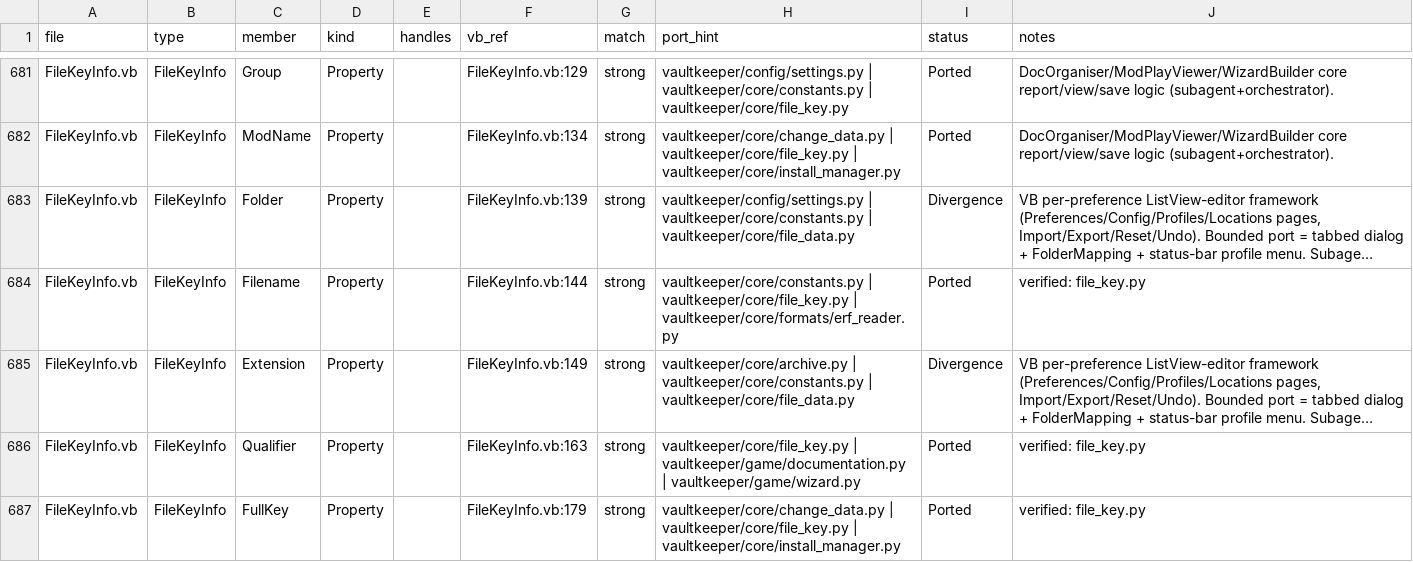
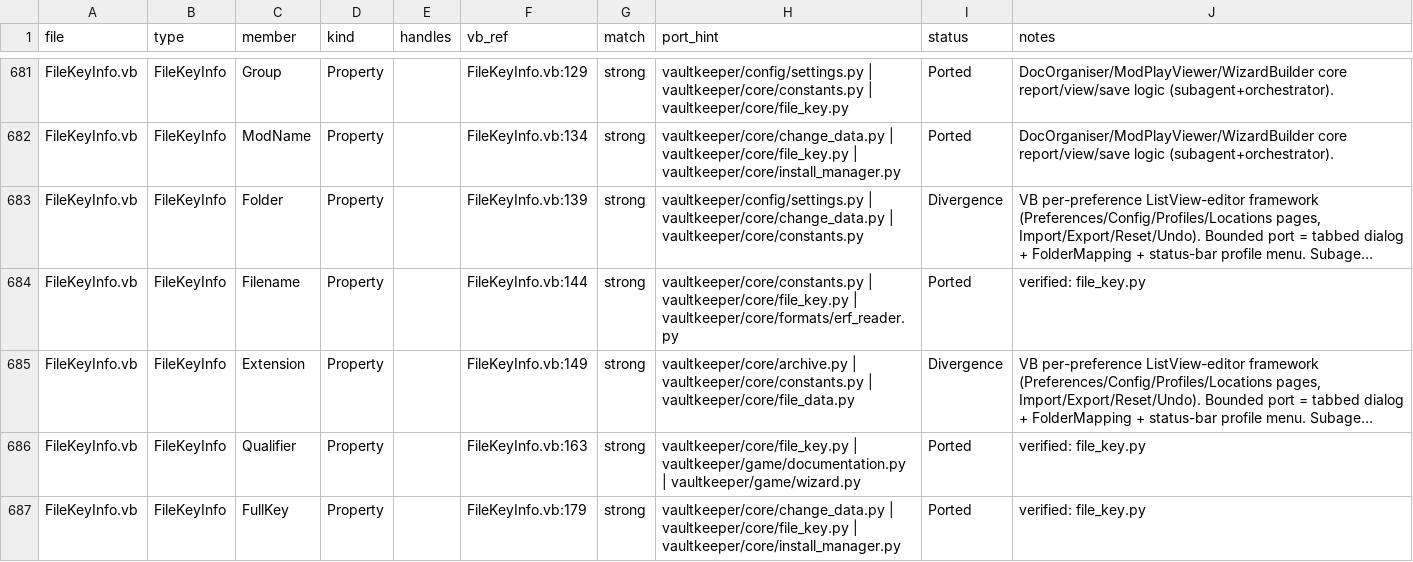
Before and after one commit to yabisiktir/vaultkeeper, a CSV file: docs/parity_audit/ledger_members.csv, drawn as a sheet; only a part is shown, gaps mark what is left out; long unchanged cells end in …; the diff covers the shown part only; the diff names each change by its address in the sheet, - before the commit and + after, or states it on an @@ line.

```diff
--- a/docs/parity_audit/ledger_members.csv
+++ b/docs/parity_audit/ledger_members.csv
-H683 (port_hint): vaultkeeper/config/settings.py | vaultkeeper/core/constants.py | vaultkeeper/core/file_data.py
+H683 (port_hint): vaultkeeper/config/settings.py | vaultkeeper/core/change_data.py | vaultkeeper/core/constants.py
```
Also changed, not shown: 16 edited cells elsewhere in this file, docs/parity_audit/ledger_controls.csv.
